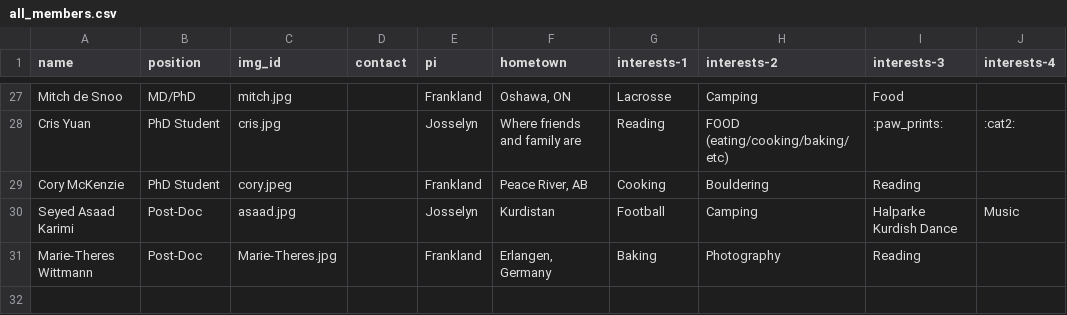
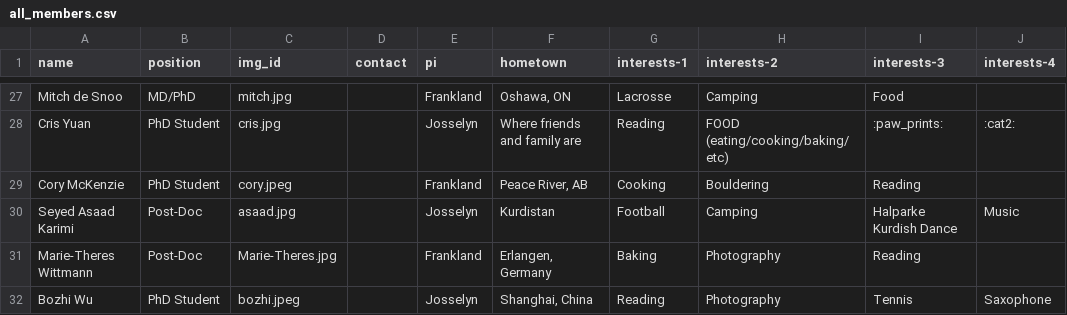
Before and after one commit to jf-lab/jflab, a CSV file: _data/all_members.csv, drawn as a sheet; only a part is shown, gaps mark what is left out.

```diff
--- a/_data/all_members.csv
+++ b/_data/all_members.csv
@@ -31 +31,2 @@ Seyed Asaad Karimi,Post-Doc,asaad.jpg,,Josselyn,Kurdistan,Football,Camping,Halpa
 Marie-Theres Wittmann,Post-Doc,Marie-Theres.jpg,,Frankland,"Erlangen, Germany",Baking,Photography,Reading,
+Bozhi Wu,PhD Student,bozhi.jpeg,,Josselyn,"Shanghai, China",Reading,Photography,Tennis,Saxophone
```
Also changed, not shown: _data/members_processed.csv.
